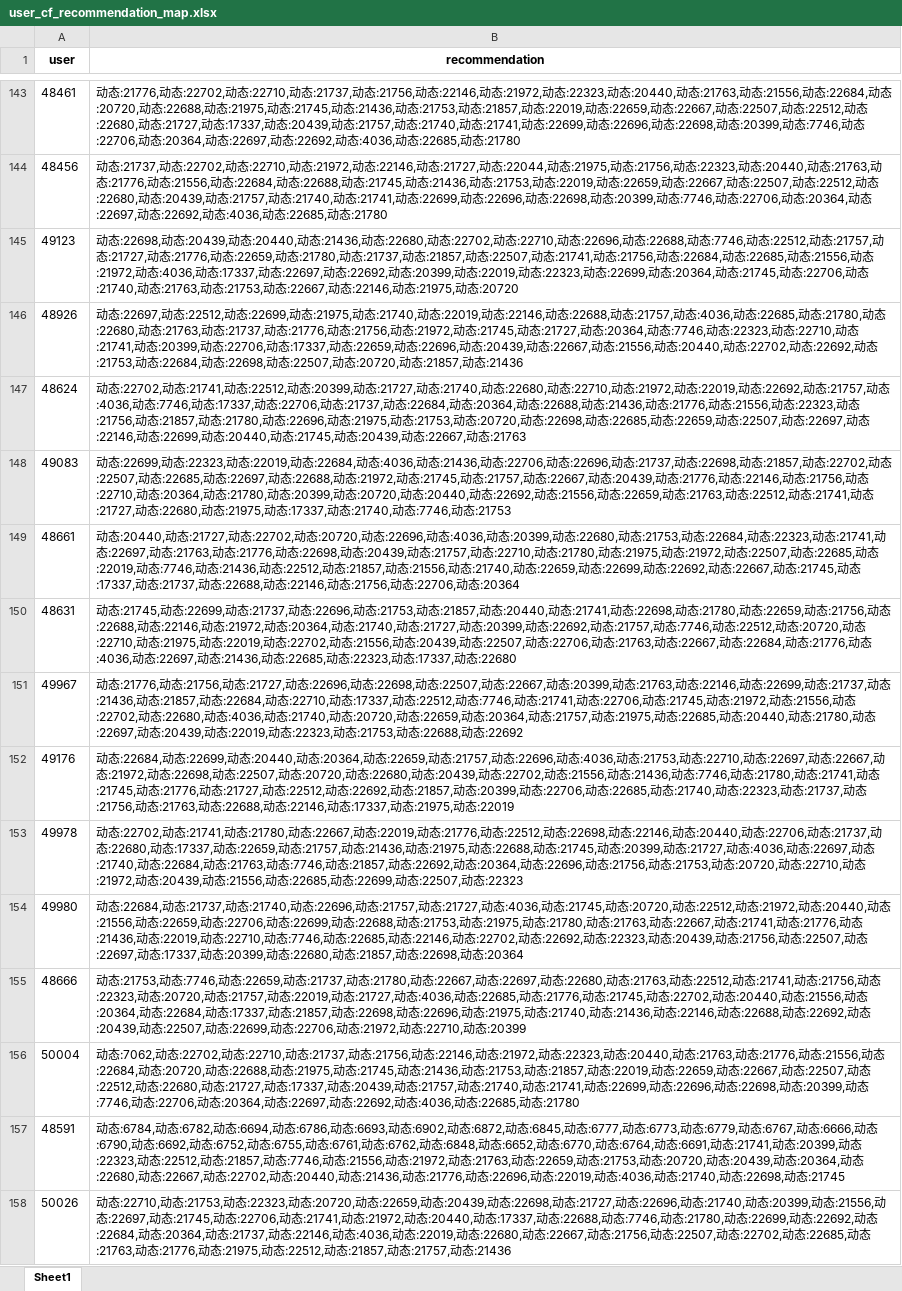
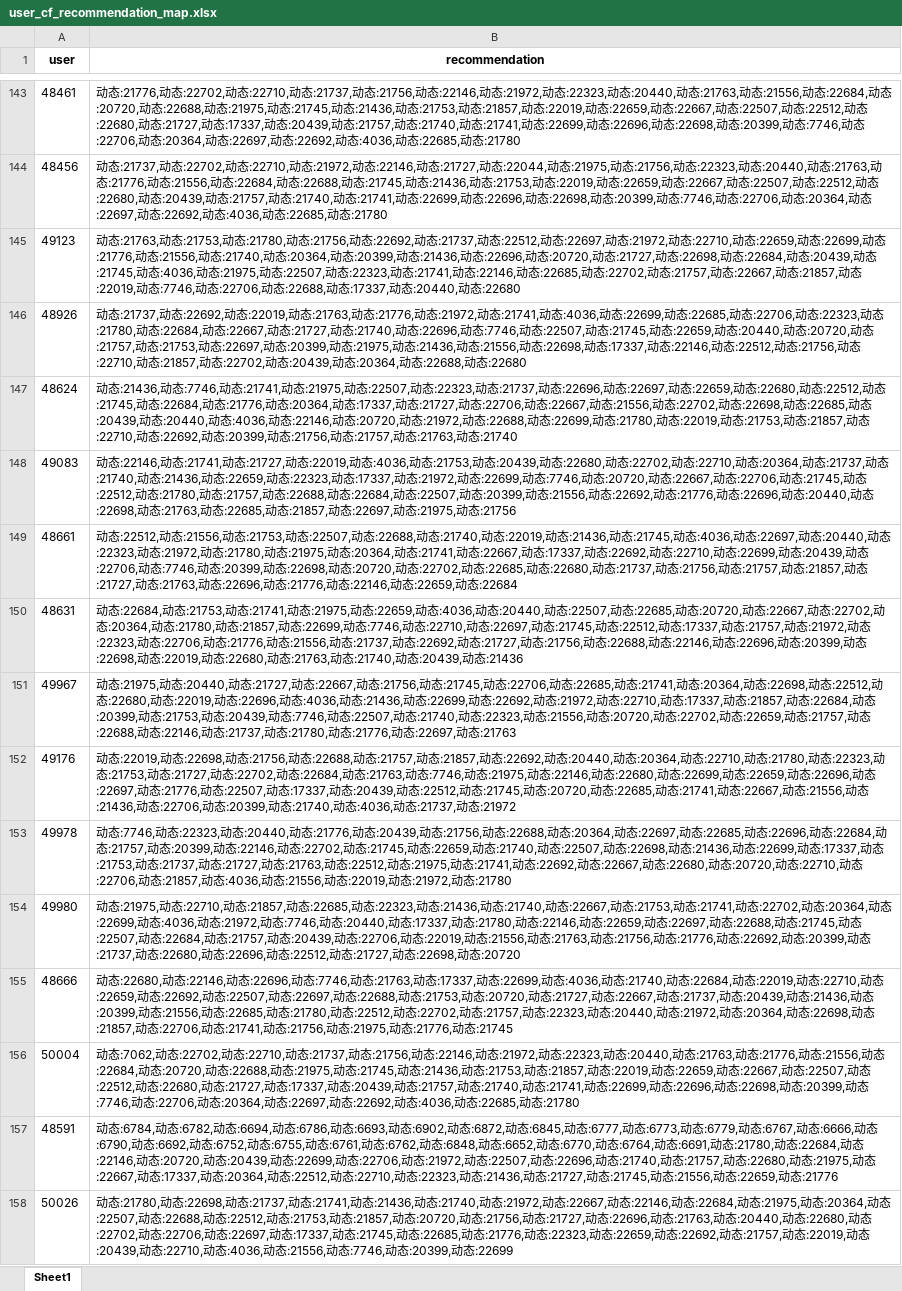
Before and after one commit to liuhaozhe6788/Shannon-RS, an Excel workbook: 20220426_algo_v2_10/algo_results/rec_result/user_cf_recommendation_map.xlsx, sheet Sheet1, drawn as a sheet; only a part is shown, gaps mark what is left out; values as stored, in another font and other column widths than the file's, no borders; the diff covers the shown part only; the diff names each change by its address in the sheet, - before the commit and + after, or states it on an @@ line.

```diff
--- a/20220426_algo_v2_10/algo_results/rec_result/user_cf_recommendation_map.xlsx (sheet Sheet1)
+++ b/20220426_algo_v2_10/algo_results/rec_result/user_cf_recommendation_map.xlsx (sheet Sheet1)
-B145 (recommendation): 动态:22698,动态:20439,动态:20440,动态:21436,动态:22680,动态:22702,动态:22710,动态:22696,动态:22688,动态:7746,动态:22512,动态:21757,动态:21727,动态:21776,动态:22659,动态:21780,动态:21737,动态:21857,动态:22507,动态:21741,动态:21756,动态:22684,动态:22685,动态:21556,动态:21972,动态:4036,动态:17337,动态:22697,动态:22692,动态:20399,动态:22019,动态:22323,动态:22699,动态:20364,动态:21745,动态:22706,动态:21740,动态:21763,动态:21753,动态:22667,动态:22146,动态:21975,动态:20720
+B145 (recommendation): 动态:21763,动态:21753,动态:21780,动态:21756,动态:22692,动态:21737,动态:22512,动态:22697,动态:21972,动态:22710,动态:22659,动态:22699,动态:21776,动态:21556,动态:21740,动态:20364,动态:20399,动态:21436,动态:22696,动态:20720,动态:21727,动态:22698,动态:22684,动态:20439,动态:21745,动态:4036,动态:21975,动态:22507,动态:22323,动态:21741,动态:22146,动态:22685,动态:22702,动态:21757,动态:22667,动态:21857,动态:22019,动态:7746,动态:22706,动态:22688,动态:17337,动态:20440,动态:22680
-B146 (recommendation): 动态:22697,动态:22512,动态:22699,动态:21975,动态:21740,动态:22019,动态:22146,动态:22688,动态:21757,动态:4036,动态:22685,动态:21780,动态:22680,动态:21763,动态:21737,动态:21776,动态:21756,动态:21972,动态:21745,动态:21727,动态:20364,动态:7746,动态:22323,动态:22710,动态:21741,动态:20399,动态:22706,动态:17337,动态:22659,动态:22696,动态:20439,动态:22667,动态:21556,动态:20440,动态:22702,动态:22692,动态:21753,动态:22684,动态:22698,动态:22507,动态:20720,动态:21857,动态:21436
+B146 (recommendation): 动态:21737,动态:22692,动态:22019,动态:21763,动态:21776,动态:21972,动态:21741,动态:4036,动态:22699,动态:22685,动态:22706,动态:22323,动态:21780,动态:22684,动态:22667,动态:21727,动态:21740,动态:22696,动态:7746,动态:22507,动态:21745,动态:22659,动态:20440,动态:20720,动态:21757,动态:21753,动态:22697,动态:20399,动态:21975,动态:21436,动态:21556,动态:22698,动态:17337,动态:22146,动态:22512,动态:21756,动态:22710,动态:21857,动态:22702,动态:20439,动态:20364,动态:22688,动态:22680
-B147 (recommendation): 动态:22702,动态:21741,动态:22512,动态:20399,动态:21727,动态:21740,动态:22680,动态:22710,动态:21972,动态:22019,动态:22692,动态:21757,动态:4036,动态:7746,动态:17337,动态:22706,动态:21737,动态:22684,动态:20364,动态:22688,动态:21436,动态:21776,动态:21556,动态:22323,动态:21756,动态:21857,动态:21780,动态:22696,动态:21975,动态:21753,动态:20720,动态:22698,动态:22685,动态:22659,动态:22507,动态:22697,动态:22146,动态:22699,动态:20440,动态:21745,动态:20439,动态:22667,动态:21763
+B147 (recommendation): 动态:21436,动态:7746,动态:21741,动态:21975,动态:22507,动态:22323,动态:21737,动态:22696,动态:22697,动态:22659,动态:22680,动态:22512,动态:21745,动态:22684,动态:21776,动态:20364,动态:17337,动态:21727,动态:22706,动态:22667,动态:21556,动态:22702,动态:22698,动态:22685,动态:20439,动态:20440,动态:4036,动态:22146,动态:20720,动态:21972,动态:22688,动态:22699,动态:21780,动态:22019,动态:21753,动态:21857,动态:22710,动态:22692,动态:20399,动态:21756,动态:21757,动态:21763,动态:21740
-B148 (recommendation): 动态:22699,动态:22323,动态:22019,动态:22684,动态:4036,动态:21436,动态:22706,动态:22696,动态:21737,动态:22698,动态:21857,动态:22702,动态:22507,动态:22685,动态:22697,动态:22688,动态:21972,动态:21745,动态:21757,动态:22667,动态:20439,动态:21776,动态:22146,动态:21756,动态:22710,动态:20364,动态:21780,动态:20399,动态:20720,动态:20440,动态:22692,动态:21556,动态:22659,动态:21763,动态:22512,动态:21741,动态:21727,动态:22680,动态:21975,动态:17337,动态:21740,动态:7746,动态:21753
+B148 (recommendation): 动态:22146,动态:21741,动态:21727,动态:22019,动态:4036,动态:21753,动态:20439,动态:22680,动态:22702,动态:22710,动态:20364,动态:21737,动态:21740,动态:21436,动态:22659,动态:22323,动态:17337,动态:21972,动态:22699,动态:7746,动态:20720,动态:22667,动态:22706,动态:21745,动态:22512,动态:21780,动态:21757,动态:22688,动态:22684,动态:22507,动态:20399,动态:21556,动态:22692,动态:21776,动态:22696,动态:20440,动态:22698,动态:21763,动态:22685,动态:21857,动态:22697,动态:21975,动态:21756
-B149 (recommendation): 动态:20440,动态:21727,动态:22702,动态:20720,动态:22696,动态:4036,动态:20399,动态:22680,动态:21753,动态:22684,动态:22323,动态:21741,动态:22697,动态:21763,动态:21776,动态:22698,动态:20439,动态:21757,动态:22710,动态:21780,动态:21975,动态:21972,动态:22507,动态:22685,动态:22019,动态:7746,动态:21436,动态:22512,动态:21857,动态:21556,动态:21740,动态:22659,动态:22699,动态:22692,动态:22667,动态:21745,动态:17337,动态:21737,动态:22688,动态:22146,动态:21756,动态:22706,动态:20364
+B149 (recommendation): 动态:22512,动态:21556,动态:21753,动态:22507,动态:22688,动态:21740,动态:22019,动态:21436,动态:21745,动态:4036,动态:22697,动态:20440,动态:22323,动态:21972,动态:21780,动态:21975,动态:20364,动态:21741,动态:22667,动态:17337,动态:22692,动态:22710,动态:22699,动态:20439,动态:22706,动态:7746,动态:20399,动态:22698,动态:20720,动态:22702,动态:22685,动态:22680,动态:21737,动态:21756,动态:21757,动态:21857,动态:21727,动态:21763,动态:22696,动态:21776,动态:22146,动态:22659,动态:22684
-B150 (recommendation): 动态:21745,动态:22699,动态:21737,动态:22696,动态:21753,动态:21857,动态:20440,动态:21741,动态:22698,动态:21780,动态:22659,动态:21756,动态:22688,动态:22146,动态:21972,动态:20364,动态:21740,动态:21727,动态:20399,动态:22692,动态:21757,动态:7746,动态:22512,动态:20720,动态:22710,动态:21975,动态:22019,动态:22702,动态:21556,动态:20439,动态:22507,动态:22706,动态:21763,动态:22667,动态:22684,动态:21776,动态:4036,动态:22697,动态:21436,动态:22685,动态:22323,动态:17337,动态:22680
+B150 (recommendation): 动态:22684,动态:21753,动态:21741,动态:21975,动态:22659,动态:4036,动态:20440,动态:22507,动态:22685,动态:20720,动态:22667,动态:22702,动态:20364,动态:21780,动态:21857,动态:22699,动态:7746,动态:22710,动态:22697,动态:21745,动态:22512,动态:17337,动态:21757,动态:21972,动态:22323,动态:22706,动态:21776,动态:21556,动态:21737,动态:22692,动态:21727,动态:21756,动态:22688,动态:22146,动态:22696,动态:20399,动态:22698,动态:22019,动态:22680,动态:21763,动态:21740,动态:20439,动态:21436
-B151 (recommendation): 动态:21776,动态:21756,动态:21727,动态:22696,动态:22698,动态:22507,动态:22667,动态:20399,动态:21763,动态:22146,动态:22699,动态:21737,动态:21436,动态:21857,动态:22684,动态:22710,动态:17337,动态:22512,动态:7746,动态:21741,动态:22706,动态:21745,动态:21972,动态:21556,动态:22702,动态:22680,动态:4036,动态:21740,动态:20720,动态:22659,动态:20364,动态:21757,动态:21975,动态:22685,动态:20440,动态:21780,动态:22697,动态:20439,动态:22019,动态:22323,动态:21753,动态:22688,动态:22692
+B151 (recommendation): 动态:21975,动态:20440,动态:21727,动态:22667,动态:21756,动态:21745,动态:22706,动态:22685,动态:21741,动态:20364,动态:22698,动态:22512,动态:22680,动态:22019,动态:22696,动态:4036,动态:21436,动态:22699,动态:22692,动态:21972,动态:22710,动态:17337,动态:21857,动态:22684,动态:20399,动态:21753,动态:20439,动态:7746,动态:22507,动态:21740,动态:22323,动态:21556,动态:20720,动态:22702,动态:22659,动态:21757,动态:22688,动态:22146,动态:21737,动态:21780,动态:21776,动态:22697,动态:21763
-B152 (recommendation): 动态:22684,动态:22699,动态:20440,动态:20364,动态:22659,动态:21757,动态:22696,动态:4036,动态:21753,动态:22710,动态:22697,动态:22667,动态:21972,动态:22698,动态:22507,动态:20720,动态:22680,动态:20439,动态:22702,动态:21556,动态:21436,动态:7746,动态:21780,动态:21741,动态:21745,动态:21776,动态:21727,动态:22512,动态:22692,动态:21857,动态:20399,动态:22706,动态:22685,动态:21740,动态:22323,动态:21737,动态:21756,动态:21763,动态:22688,动态:22146,动态:17337,动态:21975,动态:22019
+B152 (recommendation): 动态:22019,动态:22698,动态:21756,动态:22688,动态:21757,动态:21857,动态:22692,动态:20440,动态:20364,动态:22710,动态:21780,动态:22323,动态:21753,动态:21727,动态:22702,动态:22684,动态:21763,动态:7746,动态:21975,动态:22146,动态:22680,动态:22699,动态:22659,动态:22696,动态:22697,动态:21776,动态:22507,动态:17337,动态:20439,动态:22512,动态:21745,动态:20720,动态:22685,动态:21741,动态:22667,动态:21556,动态:21436,动态:22706,动态:20399,动态:21740,动态:4036,动态:21737,动态:21972
-B153 (recommendation): 动态:22702,动态:21741,动态:21780,动态:22667,动态:22019,动态:21776,动态:22512,动态:22698,动态:22146,动态:20440,动态:22706,动态:21737,动态:22680,动态:17337,动态:22659,动态:21757,动态:21436,动态:21975,动态:22688,动态:21745,动态:20399,动态:21727,动态:4036,动态:22697,动态:21740,动态:22684,动态:21763,动态:7746,动态:21857,动态:22692,动态:20364,动态:22696,动态:21756,动态:21753,动态:20720,动态:22710,动态:21972,动态:20439,动态:21556,动态:22685,动态:22699,动态:22507,动态:22323
+B153 (recommendation): 动态:7746,动态:22323,动态:20440,动态:21776,动态:20439,动态:21756,动态:22688,动态:20364,动态:22697,动态:22685,动态:22696,动态:22684,动态:21757,动态:20399,动态:22146,动态:22702,动态:21745,动态:22659,动态:21740,动态:22507,动态:22698,动态:21436,动态:22699,动态:17337,动态:21753,动态:21737,动态:21727,动态:21763,动态:22512,动态:21975,动态:21741,动态:22692,动态:22667,动态:22680,动态:20720,动态:22710,动态:22706,动态:21857,动态:4036,动态:21556,动态:22019,动态:21972,动态:21780
-B154 (recommendation): 动态:22684,动态:21737,动态:21740,动态:22696,动态:21757,动态:21727,动态:4036,动态:21745,动态:20720,动态:22512,动态:21972,动态:20440,动态:21556,动态:22659,动态:22706,动态:22699,动态:22688,动态:21753,动态:21975,动态:21780,动态:21763,动态:22667,动态:21741,动态:21776,动态:21436,动态:22019,动态:22710,动态:7746,动态:22685,动态:22146,动态:22702,动态:22692,动态:22323,动态:20439,动态:21756,动态:22507,动态:22697,动态:17337,动态:20399,动态:22680,动态:21857,动态:22698,动态:20364
+B154 (recommendation): 动态:21975,动态:22710,动态:21857,动态:22685,动态:22323,动态:21436,动态:21740,动态:22667,动态:21753,动态:21741,动态:22702,动态:20364,动态:22699,动态:4036,动态:21972,动态:7746,动态:20440,动态:17337,动态:21780,动态:22146,动态:22659,动态:22697,动态:22688,动态:21745,动态:22507,动态:22684,动态:21757,动态:20439,动态:22706,动态:22019,动态:21556,动态:21763,动态:21756,动态:21776,动态:22692,动态:20399,动态:21737,动态:22680,动态:22696,动态:22512,动态:21727,动态:22698,动态:20720
-B155 (recommendation): 动态:21753,动态:7746,动态:22659,动态:21737,动态:21780,动态:22667,动态:22697,动态:22680,动态:21763,动态:22512,动态:21741,动态:21756,动态:22323,动态:20720,动态:21757,动态:22019,动态:21727,动态:4036,动态:22685,动态:21776,动态:21745,动态:22702,动态:20440,动态:21556,动态:20364,动态:22684,动态:17337,动态:21857,动态:22698,动态:22696,动态:21975,动态:21740,动态:21436,动态:22146,动态:22688,动态:22692,动态:20439,动态:22507,动态:22699,动态:22706,动态:21972,动态:22710,动态:20399
+B155 (recommendation): 动态:22680,动态:22146,动态:22696,动态:7746,动态:21763,动态:17337,动态:22699,动态:4036,动态:21740,动态:22684,动态:22019,动态:22710,动态:22659,动态:22692,动态:22507,动态:22697,动态:22688,动态:21753,动态:20720,动态:21727,动态:22667,动态:21737,动态:20439,动态:21436,动态:20399,动态:21556,动态:22685,动态:21780,动态:22512,动态:22702,动态:21757,动态:22323,动态:20440,动态:21972,动态:20364,动态:22698,动态:21857,动态:22706,动态:21741,动态:21756,动态:21975,动态:21776,动态:21745
-B157 (recommendation): …动态:21741,动态:20399,动态:22323,动态:22512,动态:21857,动态:7746,动态:21556,动态:21972,动态:21763,动态:22659,动态:21753,动态:20720,动态:20439,动态:20364,动态:22680,动态:22667,动态:22702,动态:20440,动态:21436,动态:21776,动态:22696,动态:22019,动态:4036,动态:21740,动态:22698,动态:21745
+B157 (recommendation): …动态:21780,动态:22684,动态:22146,动态:20720,动态:20439,动态:22699,动态:22706,动态:21972,动态:22507,动态:22696,动态:21740,动态:21757,动态:22680,动态:21975,动态:22667,动态:17337,动态:20364,动态:22512,动态:22710,动态:22323,动态:21436,动态:21727,动态:21745,动态:21556,动态:22659,动态:21776
-B158 (recommendation): 动态:22710,动态:21753,动态:22323,动态:20720,动态:22659,动态:20439,动态:22698,动态:21727,动态:22696,动态:21740,动态:20399,动态:21556,动态:22697,动态:21745,动态:22706,动态:21741,动态:21972,动态:20440,动态:17337,动态:22688,动态:7746,动态:21780,动态:22699,动态:22692,动态:22684,动态:20364,动态:21737,动态:22146,动态:4036,动态:22019,动态:22680,动态:22667,动态:21756,动态:22507,动态:22702,动态:22685,动态:21763,动态:21776,动态:21975,动态:22512,动态:21857,动态:21757,动态:21436
+B158 (recommendation): 动态:21780,动态:22698,动态:21737,动态:21741,动态:21436,动态:21740,动态:21972,动态:22667,动态:22146,动态:22684,动态:21975,动态:20364,动态:22507,动态:22688,动态:22512,动态:21753,动态:21857,动态:20720,动态:21756,动态:21727,动态:22696,动态:21763,动态:20440,动态:22680,动态:22702,动态:22706,动态:22697,动态:17337,动态:21745,动态:22685,动态:21776,动态:22323,动态:22659,动态:22692,动态:21757,动态:22019,动态:20439,动态:22710,动态:4036,动态:21556,动态:7746,动态:20399,动态:22699
```
Also changed, not shown: 109 edited cells elsewhere in this sheet, 20220426_algo_v2_10/algo_results/rec_result/generalized_cf_recommendation_map.xlsx, 20220426_algo_v2_10/algo_results/rec_result/hybrid_cf_recommendation_map.xlsx, 25 other files.
